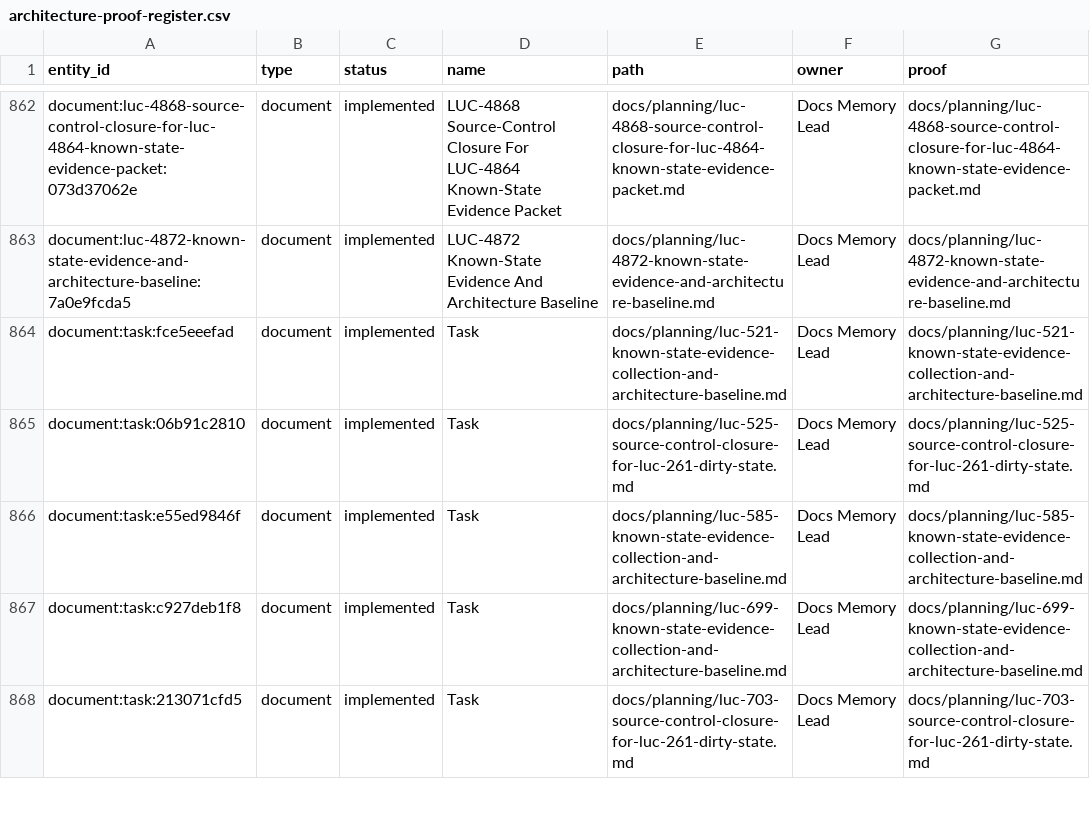
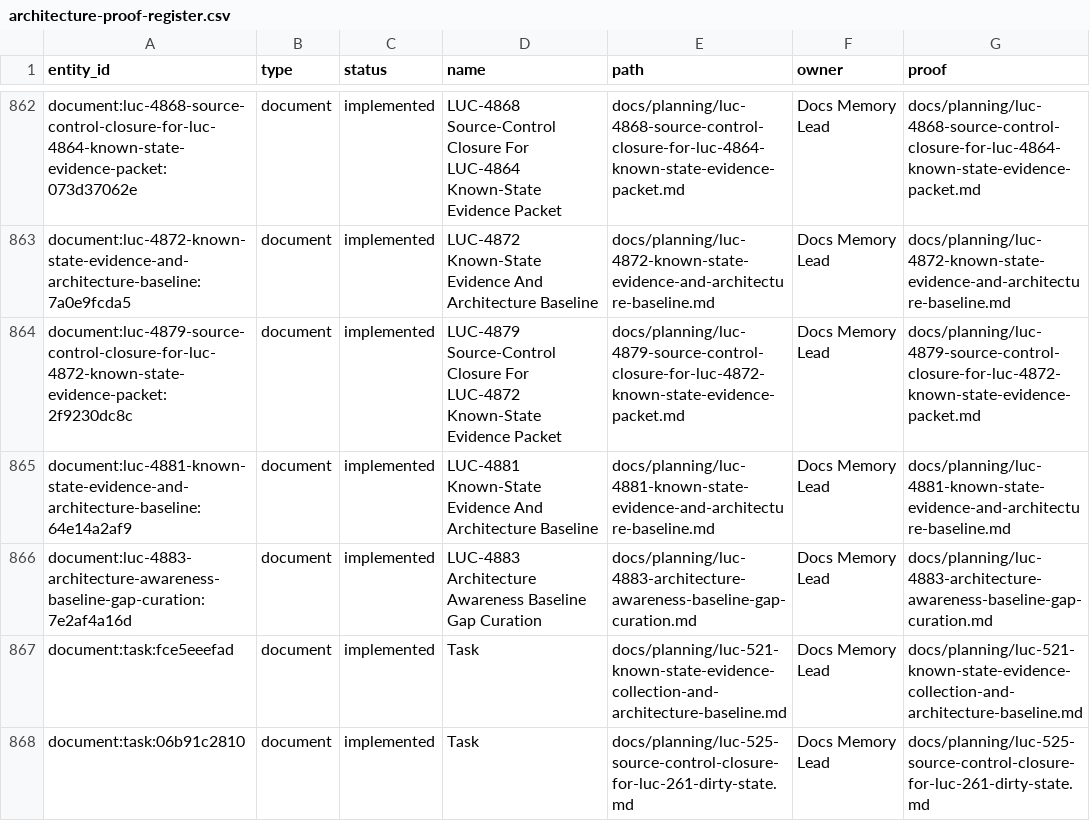
Before and after one commit to Wroblewski-Patryk/Roost, a CSV file: docs/graphs/architecture-proof-register.csv, drawn as a sheet; only a part is shown, gaps mark what is left out; the shorter side is filled out with more unchanged rows; the diff names each change by its address in the sheet, - before the commit and + after, or states it on an @@ line.

```diff
--- a/docs/graphs/architecture-proof-register.csv
+++ b/docs/graphs/architecture-proof-register.csv
+row 864: document:luc-4879-source-control-closure-for-luc-4872-known-state-evidence-packet:2f9230dc8c | document | implemented | LUC-4879 Source-Control Closure For LUC-4872 Known-State Evidence Packet | docs/planning/luc-4879-source-control-closure-for-luc-4872-known-state-evidence-packet.md | Docs Memory Lead | docs/planning/luc-4879-source-control-closure-for-luc-4872-known-state-evidence-packet.md
+row 865: document:luc-4881-known-state-evidence-and-architecture-baseline:64e14a2af9 | document | implemented | LUC-4881 Known-State Evidence And Architecture Baseline | docs/planning/luc-4881-known-state-evidence-and-architecture-baseline.md | Docs Memory Lead | docs/planning/luc-4881-known-state-evidence-and-architecture-baseline.md
+row 866: document:luc-4883-architecture-awareness-baseline-gap-curation:7e2af4a16d | document | implemented | LUC-4883 Architecture Awareness Baseline Gap Curation | docs/planning/luc-4883-architecture-awareness-baseline-gap-curation.md | Docs Memory Lead | docs/planning/luc-4883-architecture-awareness-baseline-gap-curation.md
```
Also changed, not shown: docs/graphs/architecture-awareness.csv, 24 other files.
